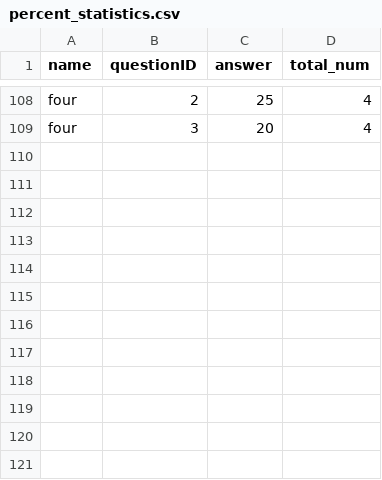
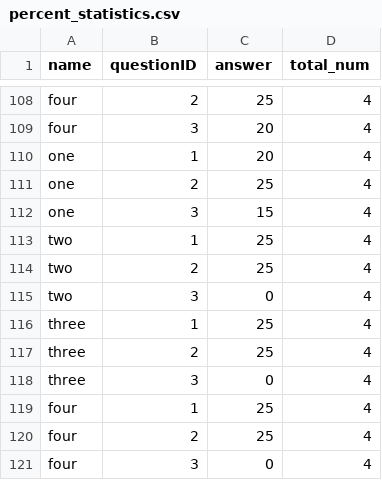
Before and after one commit to fusiwei339/agent_self, a CSV file: percent_statistics.csv, drawn as a sheet; only a part is shown, gaps mark what is left out; the diff names each change by its address in the sheet, - before the commit and + after, or states it on an @@ line.

Commit message:
percentage control message changed

```diff
--- a/percent_statistics.csv
+++ b/percent_statistics.csv
+row 110: one | 1 | 20 | 4
+row 111: one | 2 | 25 | 4
+row 112: one | 3 | 15 | 4
+row 113: two | 1 | 25 | 4
+row 114: two | 2 | 25 | 4
+row 115: two | 3 | 0 | 4
+row 116: three | 1 | 25 | 4
+row 117: three | 2 | 25 | 4
+row 118: three | 3 | 0 | 4
+row 119: four | 1 | 25 | 4
+row 120: four | 2 | 25 | 4
+row 121: four | 3 | 0 | 4
```
Also changed, not shown: 5 other files.
